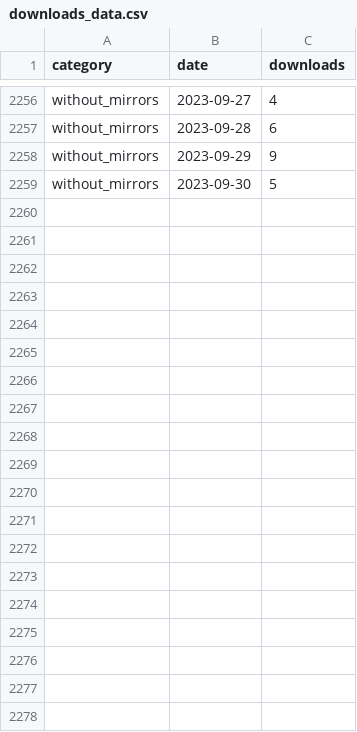
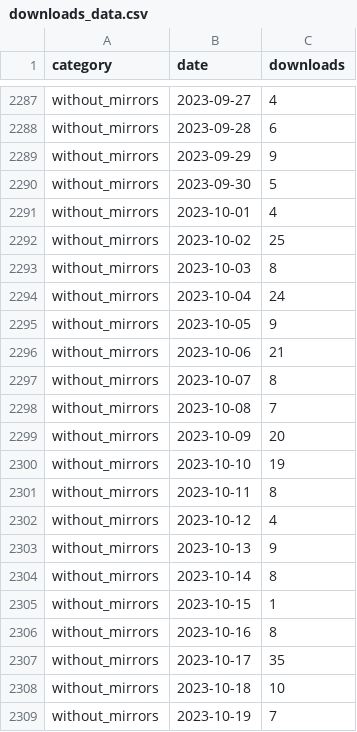
Before and after one commit to icesat2py/icepyx, a CSV file: doc/source/tracking/pypistats/downloads_data.csv, drawn as a sheet; only a part is shown, gaps mark what is left out; the diff covers the shown part only.

```diff
--- a/doc/source/tracking/pypistats/downloads_data.csv
+++ b/doc/source/tracking/pypistats/downloads_data.csv
@@ -2259 +2290,20 @@ without_mirrors,2023-09-29,9
 without_mirrors,2023-09-30,5
+without_mirrors,2023-10-01,4
+without_mirrors,2023-10-02,25
+without_mirrors,2023-10-03,8
+without_mirrors,2023-10-04,24
+without_mirrors,2023-10-05,9
+without_mirrors,2023-10-06,21
+without_mirrors,2023-10-07,8
+without_mirrors,2023-10-08,7
+without_mirrors,2023-10-09,20
+without_mirrors,2023-10-10,19
+without_mirrors,2023-10-11,8
+without_mirrors,2023-10-12,4
+without_mirrors,2023-10-13,9
+without_mirrors,2023-10-14,8
+without_mirrors,2023-10-15,1
+without_mirrors,2023-10-16,8
+without_mirrors,2023-10-17,35
+without_mirrors,2023-10-18,10
+without_mirrors,2023-10-19,7
```
Also changed, not shown: 43 added rows elsewhere in this file, doc/source/tracking/pypistats/sys_downloads_data.csv, 1 other file.
